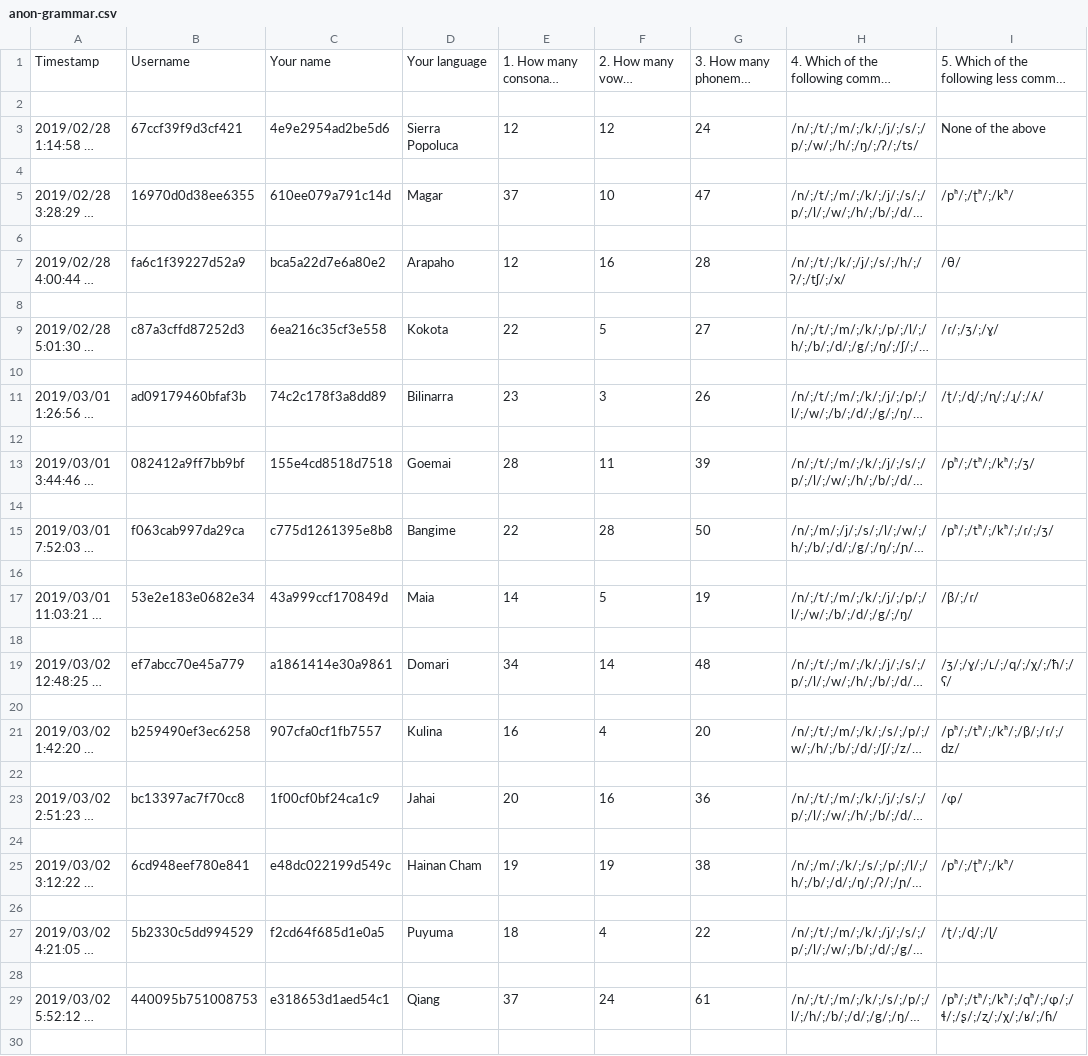
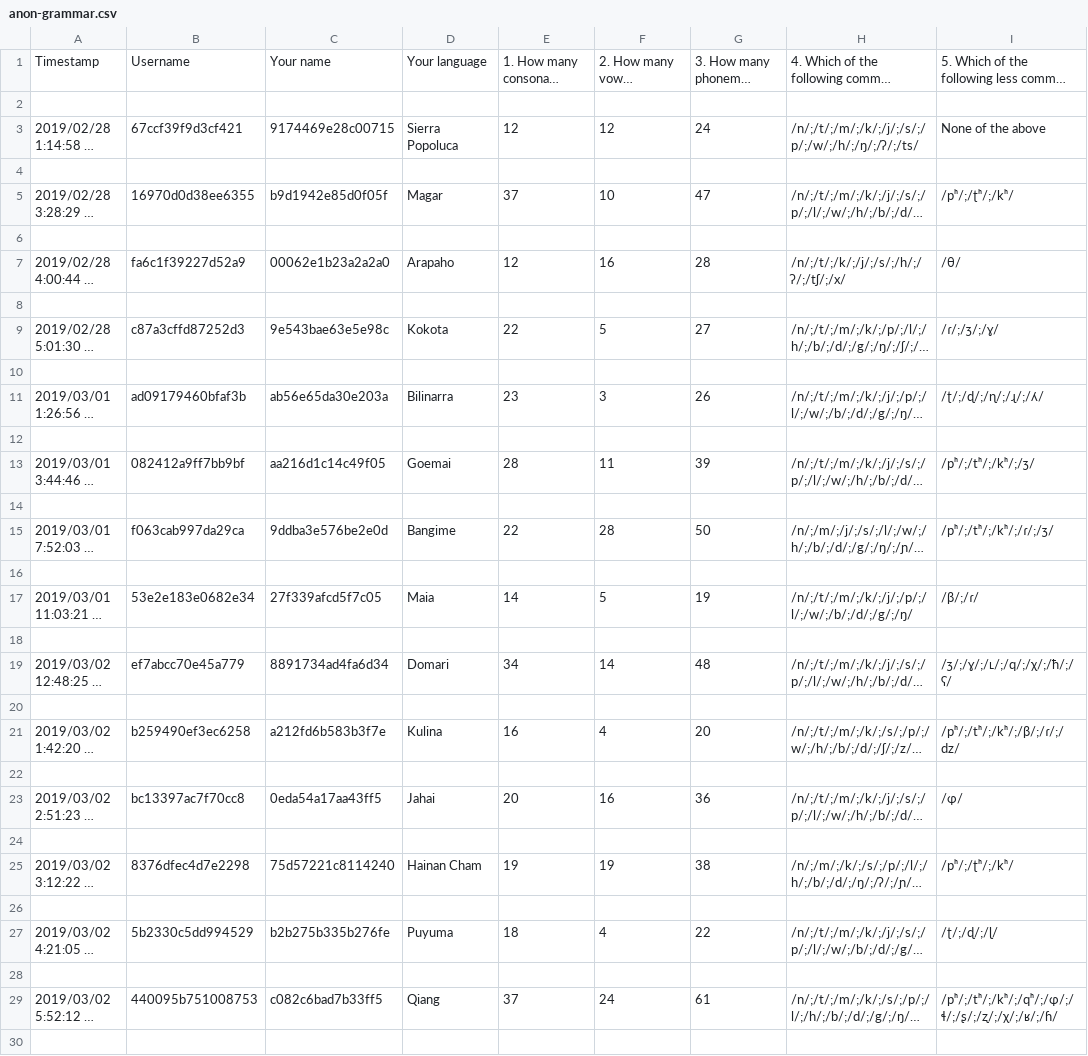
Before and after one commit to Kattusite/linguistics-db, a CSV file: data/datasets/S19/anon-grammar.csv, drawn as a sheet; only a part is shown; long unchanged cells end in …; the diff covers the shown part only; the diff names each change by its address in the sheet, - before the commit and + after, or states it on an @@ line.

```diff
--- a/data/datasets/S19/anon-grammar.csv
+++ b/data/datasets/S19/anon-grammar.csv
-C3: 4e9e2954ad2be5d6
+C3: 9174469e28c00715
-C5: 610ee079a791c14d
+C5: b9d1942e85d0f05f
-C7: bca5a22d7e6a80e2
+C7: 00062e1b23a2a2a0
-C9: 6ea216c35cf3e558
+C9: 9e543bae63e5e98c
-C11: 74c2c178f3a8dd89
+C11: ab56e65da30e203a
-C13: 155e4cd8518d7518
+C13: aa216d1c14c49f05
-C15: c775d1261395e8b8
+C15: 9ddba3e576be2e0d
-C17: 43a999ccf170849d
+C17: 27f339afcd5f7c05
-C19: a1861414e30a9861
+C19: 8891734ad4fa6d34
-C21: 907cfa0cf1fb7557
+C21: a212fd6b583b3f7e
-C23: 1f00cf0bf24ca1c9
+C23: 0eda54a17aa43ff5
-B25: 6cd948eef780e841
+B25: 8376dfec4d7e2298
-C25: e48dc022199d549c
+C25: 75d57221c8114240
-C27: f2cd64f685d1e0a5
+C27: b2b275b335b276fe
-C29: e318653d1aed54c1
+C29: c082c6bad7b33ff5
```
Also changed, not shown: 27 edited cells elsewhere in this file, data/datasets/F17/anon-grammar.csv, data/datasets/F17/anon-typology.csv, 7 other files.
